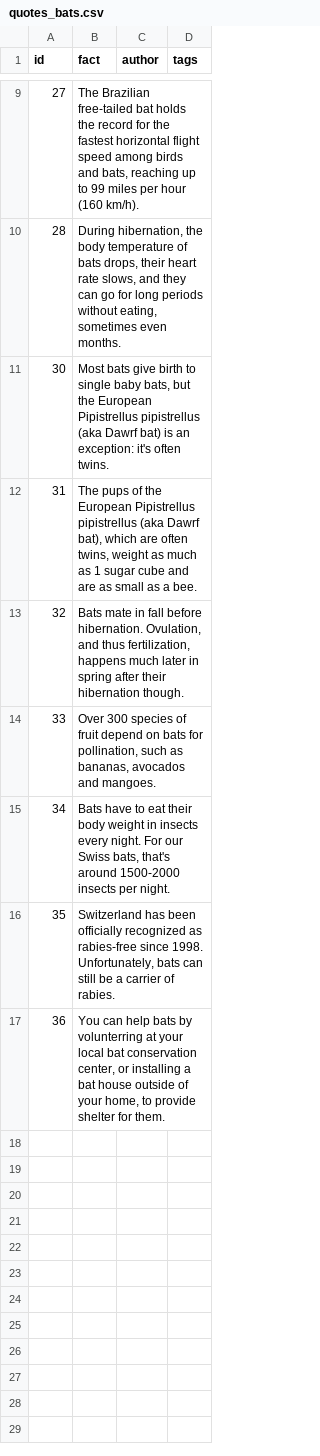
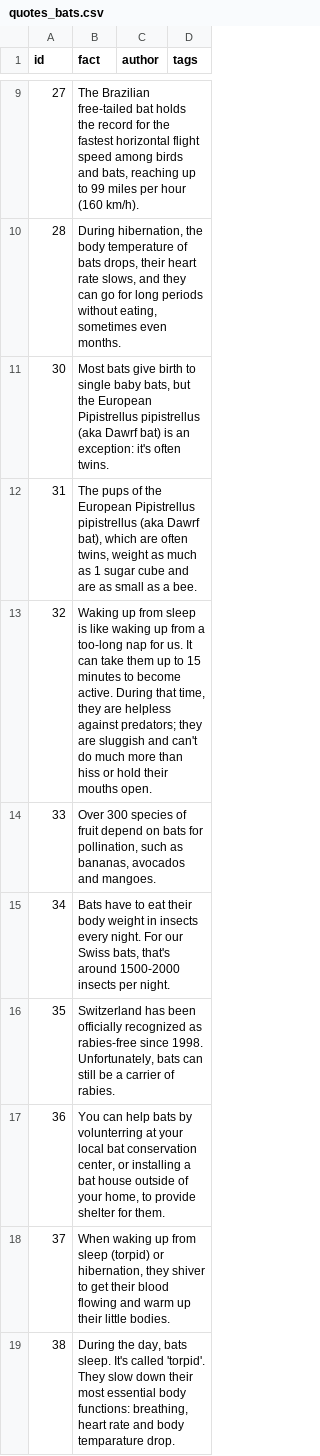
Before and after one commit to 6dayspizza/batify_mD, a CSV file: files/quotes_bats.csv, drawn as a sheet; only a part is shown, gaps mark what is left out.

Commit message:
Update quotes_bats.csv

```diff
--- a/files/quotes_bats.csv
+++ b/files/quotes_bats.csv
@@ -12,3 +12,3 @@ id,fact,author,tags
 31,"The pups of the European Pipistrellus pipistrellus (aka Dawrf bat), which are often twins, weight as much as 1 sugar cube and are as small as a bee.",,
-32,"Bats mate in fall before hibernation. Ovulation, and thus fertilization, happens much later in spring after their hibernation though.",,
+32,"Waking up from sleep is like waking up from a too-long nap for us. It can take them up to 15 minutes to become active. During that time, they are helpless against predators; they are sluggish and can't do much more than hiss or hold their mouths open.",,
 33,"Over 300 species of fruit depend on bats for pollination, such as bananas, avocados and mangoes.",,
@@ -17 +17,3 @@ id,fact,author,tags
 36,"You can help bats by volunterring at your local bat conservation center, or installing a bat house outside of your home, to provide shelter for them.",,
+37,"When waking up from sleep (torpid) or hibernation, they shiver to get their blood flowing and warm up their little bodies.",,
+38,"During the day, bats sleep. It's called 'torpid'. They slow down their most essential body functions: breathing, heart rate and body temparature drop.",,
```
